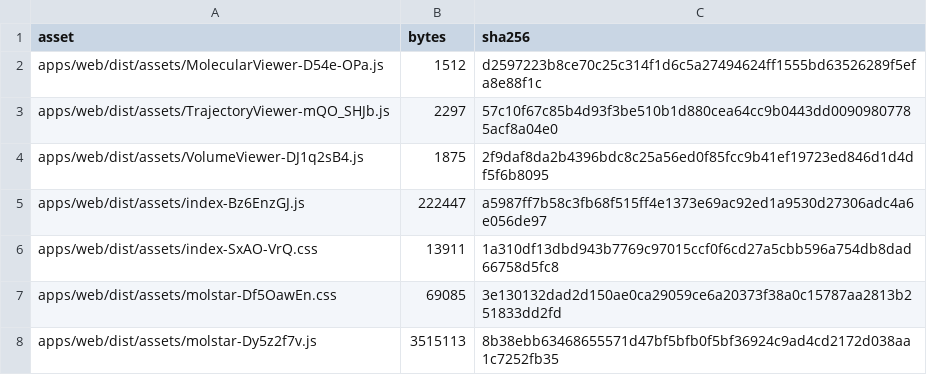
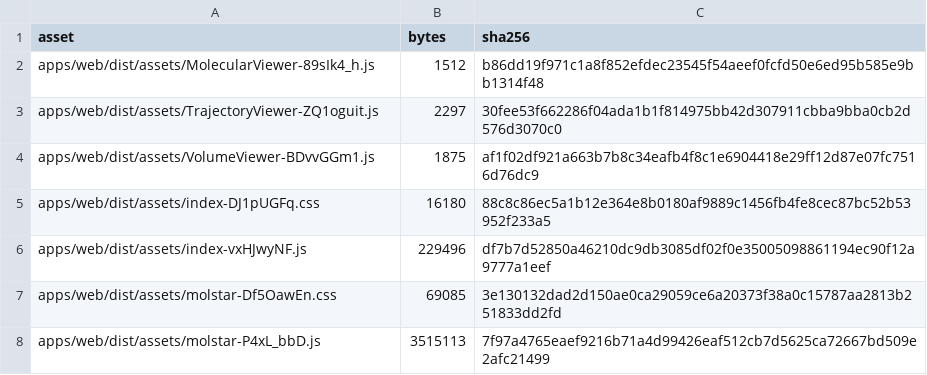
Before and after one commit to jdsridhar/CAAD_Suite_End_to_End, a CSV file: docs/release/licenses/WEB_BUNDLE_ASSETS.csv, drawn as a sheet.

Commit message:
feat(web): render scientific evidence as user-friendly structured tables

```diff
--- a/docs/release/licenses/WEB_BUNDLE_ASSETS.csv
+++ b/docs/release/licenses/WEB_BUNDLE_ASSETS.csv
@@ -1,8 +1,8 @@
 asset,bytes,sha256
-apps/web/dist/assets/MolecularViewer-D54e-OPa.js,1512,d2597223b8ce70c25c314f1d6c5a27494624ff1555bd63526289f5efa8e88f1c
-apps/web/dist/assets/TrajectoryViewer-mQO_SHJb.js,2297,57c10f67c85b4d93f3be510b1d880cea64cc9b0443dd00909807785acf8a04e0
-apps/web/dist/assets/VolumeViewer-DJ1q2sB4.js,1875,2f9daf8da2b4396bdc8c25a56ed0f85fcc9b41ef19723ed846d1d4df5f6b8095
-apps/web/dist/assets/index-Bz6EnzGJ.js,222447,a5987ff7b58c3fb68f515ff4e1373e69ac92ed1a9530d27306adc4a6e056de97
-apps/web/dist/assets/index-SxAO-VrQ.css,13911,1a310df13dbd943b7769c97015ccf0f6cd27a5cbb596a754db8dad66758d5fc8
+apps/web/dist/assets/MolecularViewer-89sIk4_h.js,1512,b86dd19f971c1a8f852efdec23545f54aeef0fcfd50e6ed95b585e9bb1314f48
+apps/web/dist/assets/TrajectoryViewer-ZQ1oguit.js,2297,30fee53f662286f04ada1b1f814975bb42d307911cbba9bba0cb2d576d3070c0
+apps/web/dist/assets/VolumeViewer-BDvvGGm1.js,1875,af1f02df921a663b7b8c34eafb4f8c1e6904418e29ff12d87e07fc7516d76dc9
+apps/web/dist/assets/index-DJ1pUGFq.css,16180,88c8c86ec5a1b12e364e8b0180af9889c1456fb4fe8cec87bc52b53952f233a5
+apps/web/dist/assets/index-vxHJwyNF.js,229496,df7b7d52850a46210dc9db3085df02f0e35005098861194ec90f12a9777a1eef
 apps/web/dist/assets/molstar-Df5OawEn.css,69085,3e130132dad2d150ae0ca29059ce6a20373f38a0c15787aa2813b251833dd2fd
-apps/web/dist/assets/molstar-Dy5z2f7v.js,3515113,8b38ebb63468655571d47bf5bfb0f5bf36924c9ad4cd2172d038aa1c7252fb35
+apps/web/dist/assets/molstar-P4xL_bbD.js,3515113,7f97a4765eaef9216b71a4d99426eaf512cb7d5625ca72667bd509e2afc21499
```
Also changed, not shown: docs/release/licenses/WEB_BUNDLE_LICENSE_INVENTORY.csv, 3 other files.
